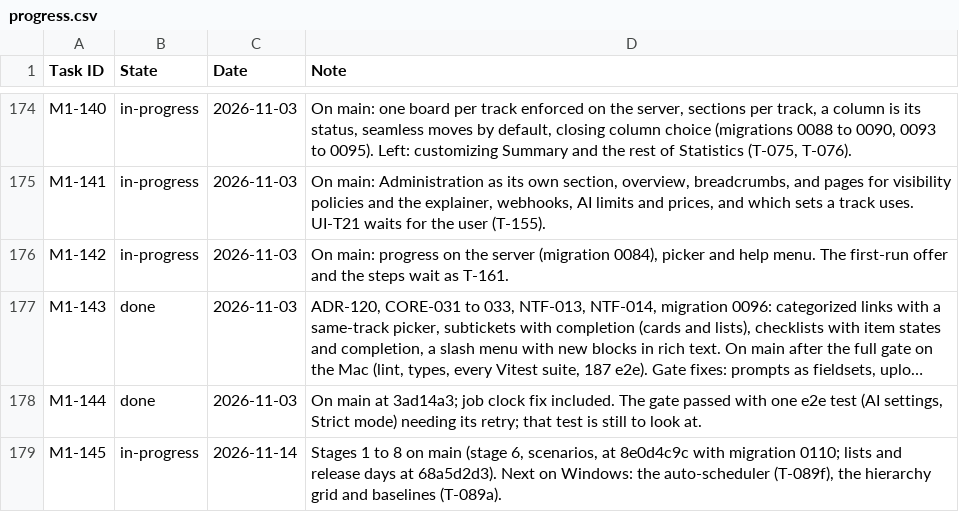
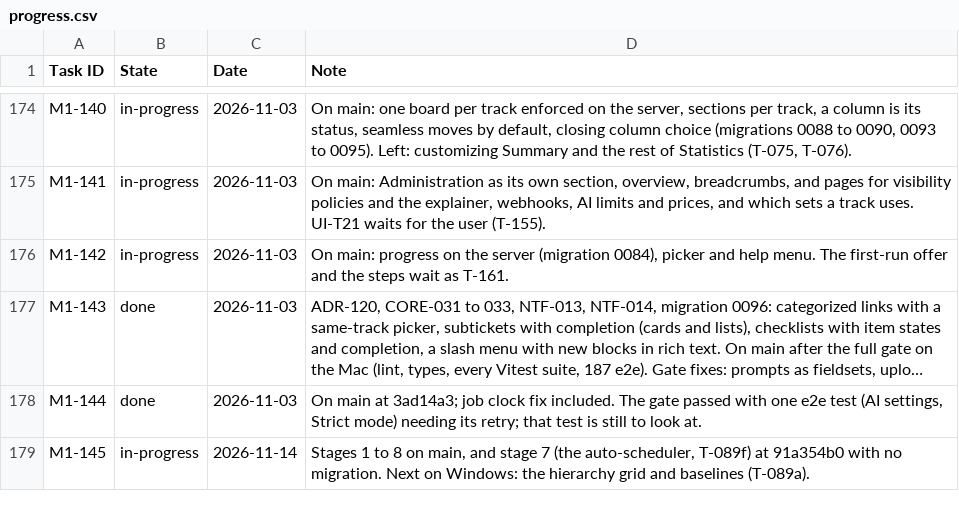
Before and after one commit to rockersands/taskmoor, a CSV file: docs/plan/progress.csv, drawn as a sheet; only a part is shown, gaps mark what is left out; long unchanged cells end in …; the diff names each change by its address in the sheet, - before the commit and + after, or states it on an @@ line.

```diff
--- a/docs/plan/progress.csv
+++ b/docs/plan/progress.csv
-D179 (Note): …8 on main (stage 6, scenarios, at 8e0d4c9c with migration 0110; lists and release days at 68a5d2d3). Next on Windows: the auto-scheduler (T-089f), the hierarchy…
+D179 (Note): …8 on main, and stage 7 (the auto-scheduler, T-089f) at 91a354b0 with no migration. Next on Windows: the hierarchy…
```
Also changed, not shown: 3 other files.
